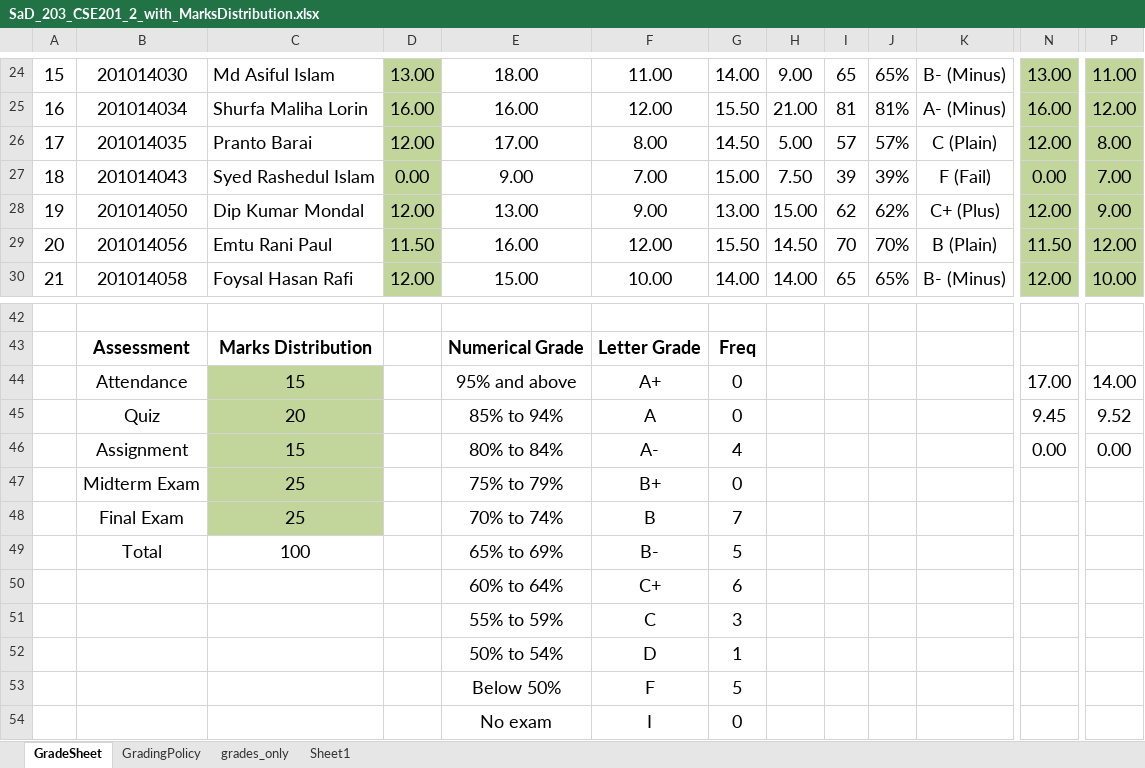
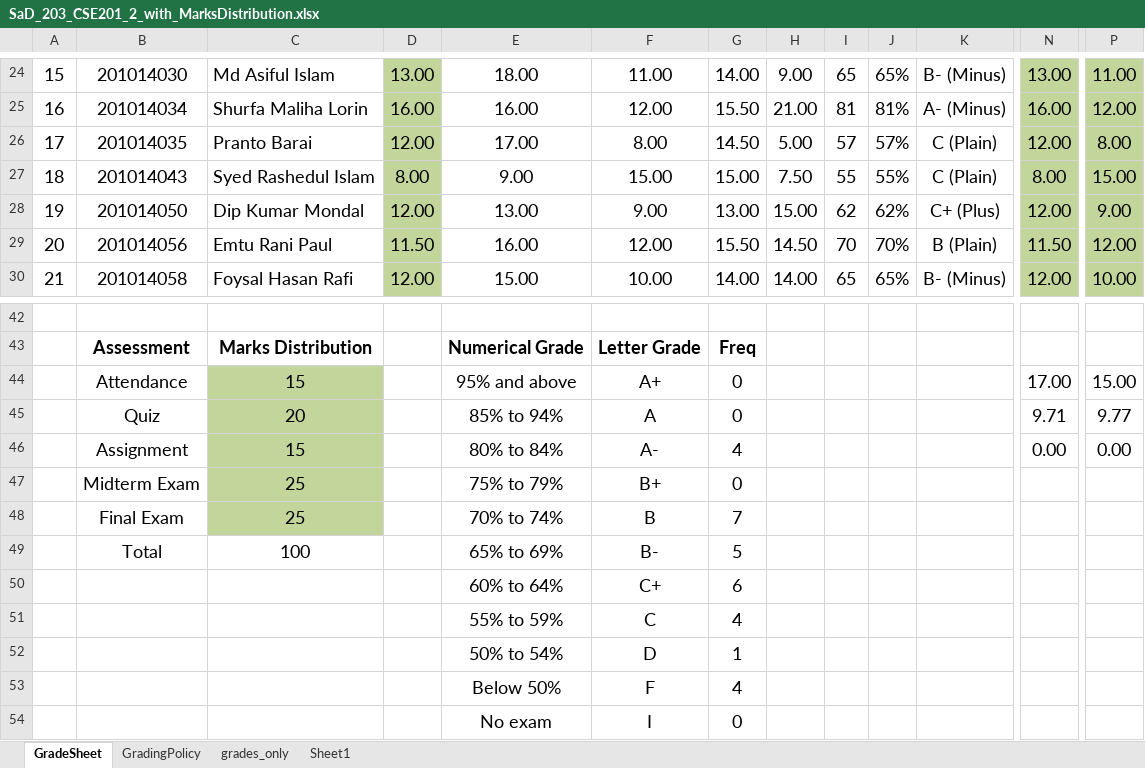
Before and after one commit to SatyakiDas/ulab_course_materials, an Excel workbook: FALL 2020/CSE 201/results/jan26/SaD_203_CSE201_2_with_MarksDistribution.xlsx, sheet GradeSheet, drawn as a sheet; only a part is shown, gaps mark what is left out; values as stored, in another font and other column widths than the file's, no borders; charts and pictures not drawn; the diff names each change by its address in the sheet, - before the commit and + after, or states it on an @@ line.

Commit message:
start of spring 2021 and grade change materials

```diff
--- a/FALL 2020/CSE 201/results/jan26/SaD_203_CSE201_2_with_MarksDistribution.xlsx (sheet GradeSheet)
+++ b/FALL 2020/CSE 201/results/jan26/SaD_203_CSE201_2_with_MarksDistribution.xlsx (sheet GradeSheet)
-D27: 0.00
+D27: 8.00
-F27: 7.00
+F27: 15.00
-I27: 39
+I27: 55
-J27: 39%
+J27: 55%
-K27: F (Fail)
+K27: C (Plain)
-N27: 0.00
+N27: 8.00
-P27: 7.00
+P27: 15.00
-P44: 14.00
+P44: 15.00
-N45: 9.45
+N45: 9.71
-P45: 9.52
+P45: 9.77
-G51: 3
+G51: 4
-G53: 5
+G53: 4
```
Also changed, not shown: sheet grades_only, charts or pictures, FALL 2020/CSE 480/results/jan26/SaD_203_CSE480_1_with_MarksDistribution.xlsx, 21 other files.
